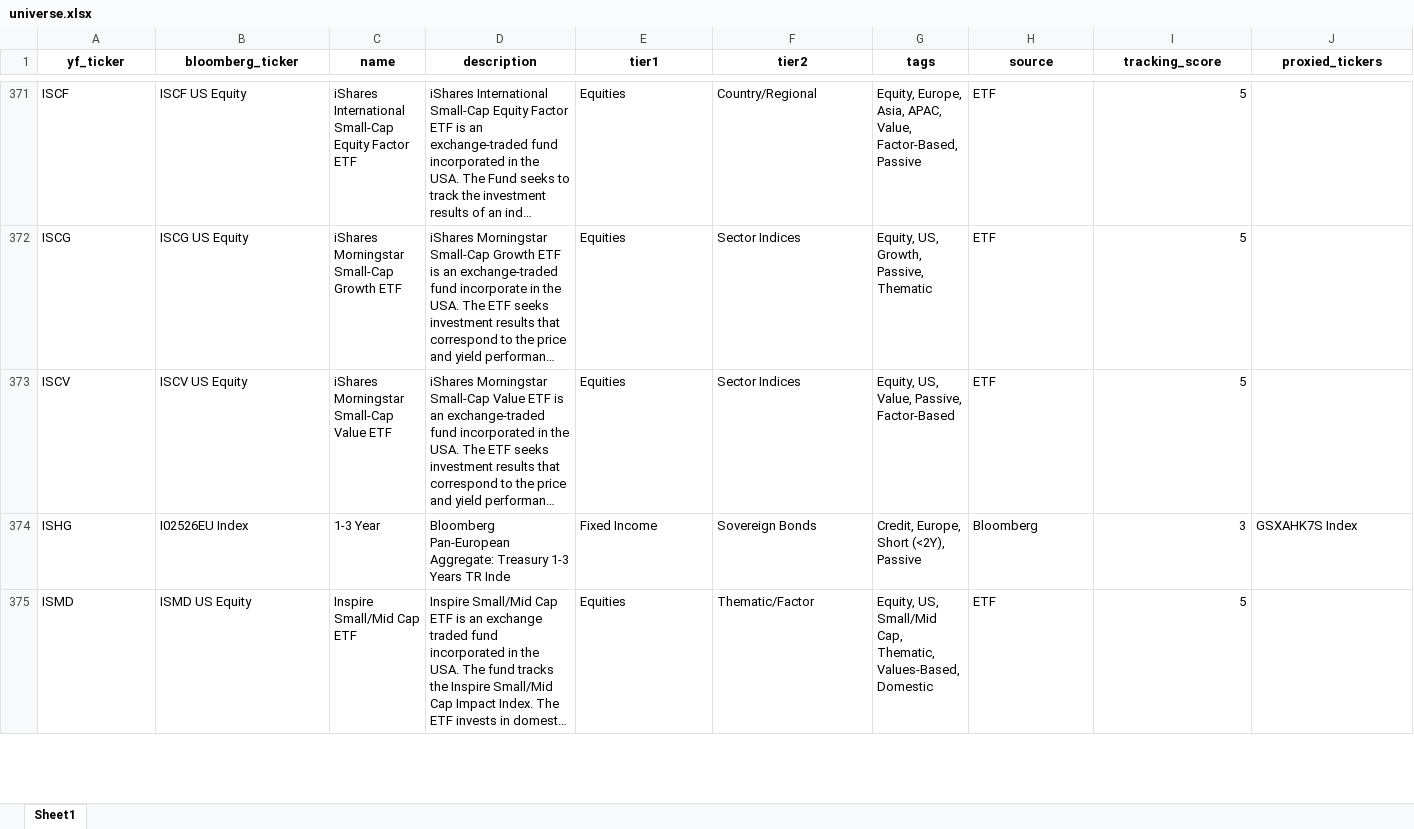
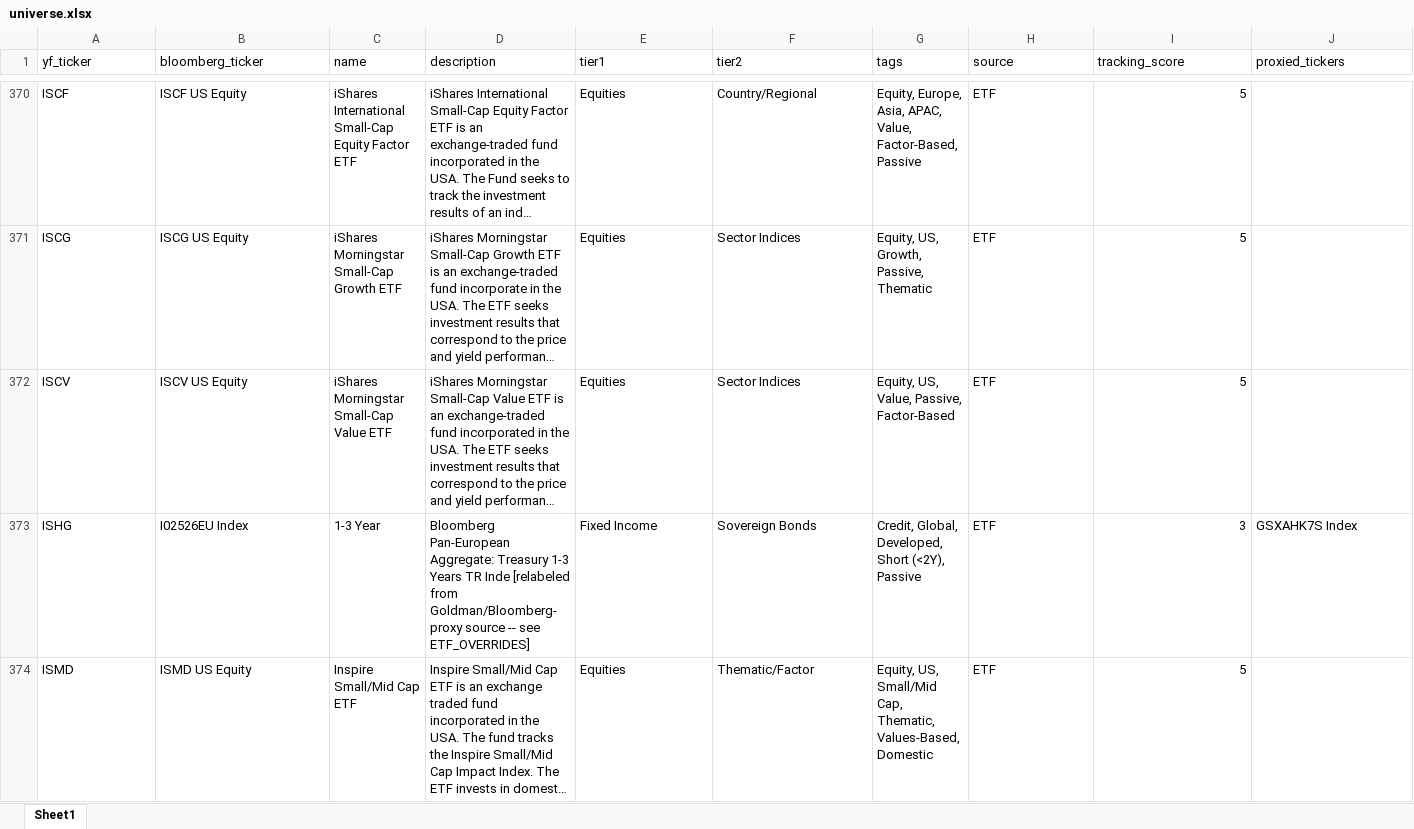
Before and after one commit to ArjunDivecha/News, an Excel workbook: data/universe.xlsx, sheet Sheet1, drawn as a sheet; only a part is shown, gaps mark what is left out; long unchanged cells end in …; values as stored, in another font and other column widths than the file's, no borders; addresses are those after the commit; the diff covers the shown part only; the diff names each change by its address in the sheet, - before the commit and + after, or states it on an @@ line.

```diff
--- a/data/universe.xlsx (sheet Sheet1)
+++ b/data/universe.xlsx (sheet Sheet1)
@@ A1:J1 bold: on → off, alignment: center → left @@
-D373 (description): …TR Inde
+D373 (description): …TR Inde [relabeled from Goldman/Bloomberg-proxy source -- see ETF_OVERRIDES]
-G373 (tags): Credit, Europe, Short (<2Y), Passive
+G373 (tags): Credit, Global, Developed, Short (<2Y), Passive
-H373 (source): Bloomberg
+H373 (source): ETF
```
Also changed, not shown: 2 removed rows, 205 edited cells and cell formats elsewhere in this sheet, 14 other files.
